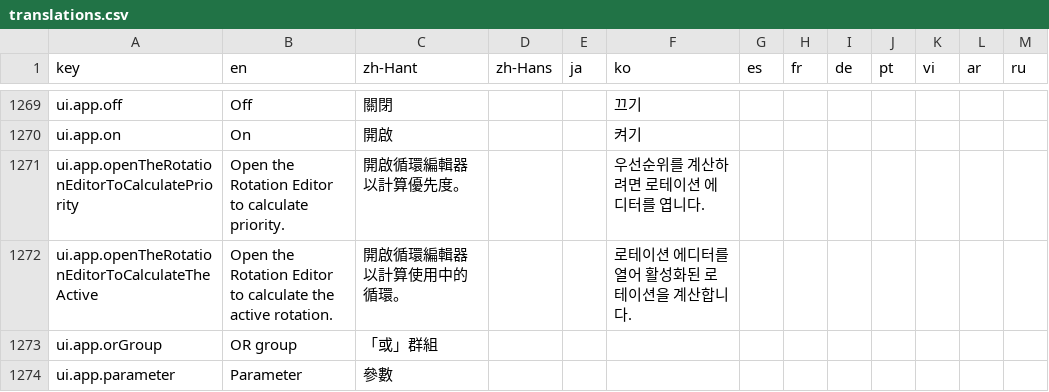
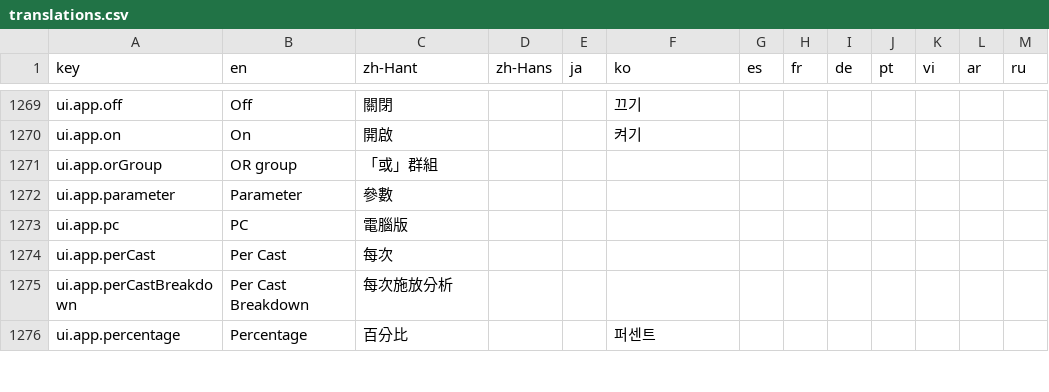
Before and after one commit to MatyeusM/where-builds-meet, a CSV file: locales/translations.csv, drawn as a sheet; only a part is shown, gaps mark what is left out; the shorter side is filled out with more unchanged rows; the diff names each change by its address in the sheet, - before the commit and + after, or states it on an @@ line.

Commit message:
Resolve a rotation's comparisons wherever they are read, not in the editor.
The character sheet's priority panels and the breakdown could only be filled once the rotation
editor was opened, and said so. That was left over from comparisons being produced by a sweep
the editor ran; now that they are resolved from the calculation cache like any other result, the
application resolves them itself and the editor reads what the store published.

Resolving the active rotation's comparisons in both places would have been answered from the
cache rather than recomputed, but it would still be two callers driving one set of categories and
two sets of progress reports. So the editor resolves comparisons only for a rotation being edited
that is not the active one, and takes the published metrics otherwise.

This puts the comparison sweep back on load, which it was before comparisons became a pull, but
across four workers and with the categories running together rather than one after another.

```diff
--- a/locales/translations.csv
+++ b/locales/translations.csv
-row 1271: ui.app.openTheRotationEditorToCalculatePriority | Open the Rotation Editor to calculate priority. | 開啟循環編輯器以計算優先度。 |  |  | 우선순위를 계산하려면 로테이션 에디터를 엽니다.
-row 1272: ui.app.openTheRotationEditorToCalculateTheActive | Open the Rotation Editor to calculate the active rotation. | 開啟循環編輯器以計算使用中的循環。 |  |  | 로테이션 에디터를 열어 활성화된 로테이션을 계산합니다.
```
Also changed, not shown: 10 other files.
